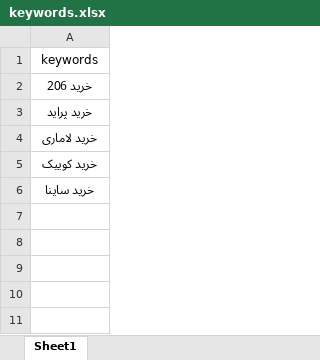
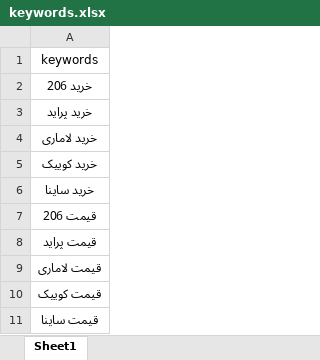
Before and after one commit to smnzm/kw2, an Excel workbook: keywords.xlsx, sheet Sheet1, drawn as a sheet; values as stored, in another font and other column widths than the file's, no borders; the diff names each change by its address in the sheet, - before the commit and + after, or states it on an @@ line.

Commit message:
Hiii

```diff
--- a/keywords.xlsx (sheet Sheet1)
+++ b/keywords.xlsx (sheet Sheet1)
+row 7: قیمت 206
+row 8: قیمت پراید
+row 9: قیمت لاماری
+row 10: قیمت کوییک
+row 11: قیمت ساینا
```
